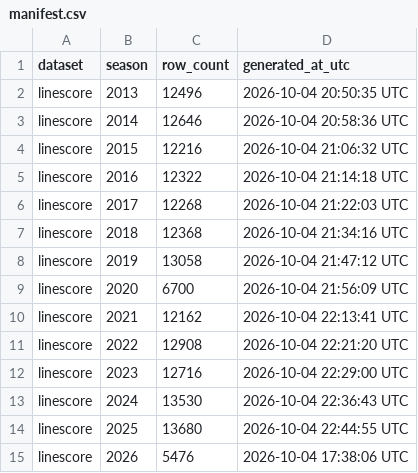
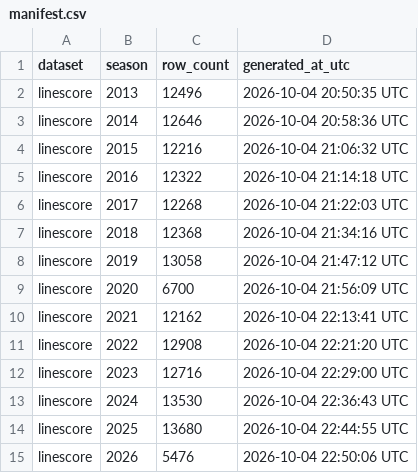
Before and after one commit to sportsdataverse/ncaa-mfb-football-data, a CSV file: mfb/linescore/manifest.csv, drawn as a sheet.

```diff
--- a/mfb/linescore/manifest.csv
+++ b/mfb/linescore/manifest.csv
@@ -14,2 +14,2 @@ linescore,2024,13530,2026-10-04 22:36:43 UTC
 linescore,2025,13680,2026-10-04 22:44:55 UTC
-linescore,2026,5476,2026-10-04 17:38:06 UTC
+linescore,2026,5476,2026-10-04 22:50:06 UTC
```
Also changed, not shown: mfb/drives/manifest.csv, mfb/officials/manifest.csv, 12 other files.
